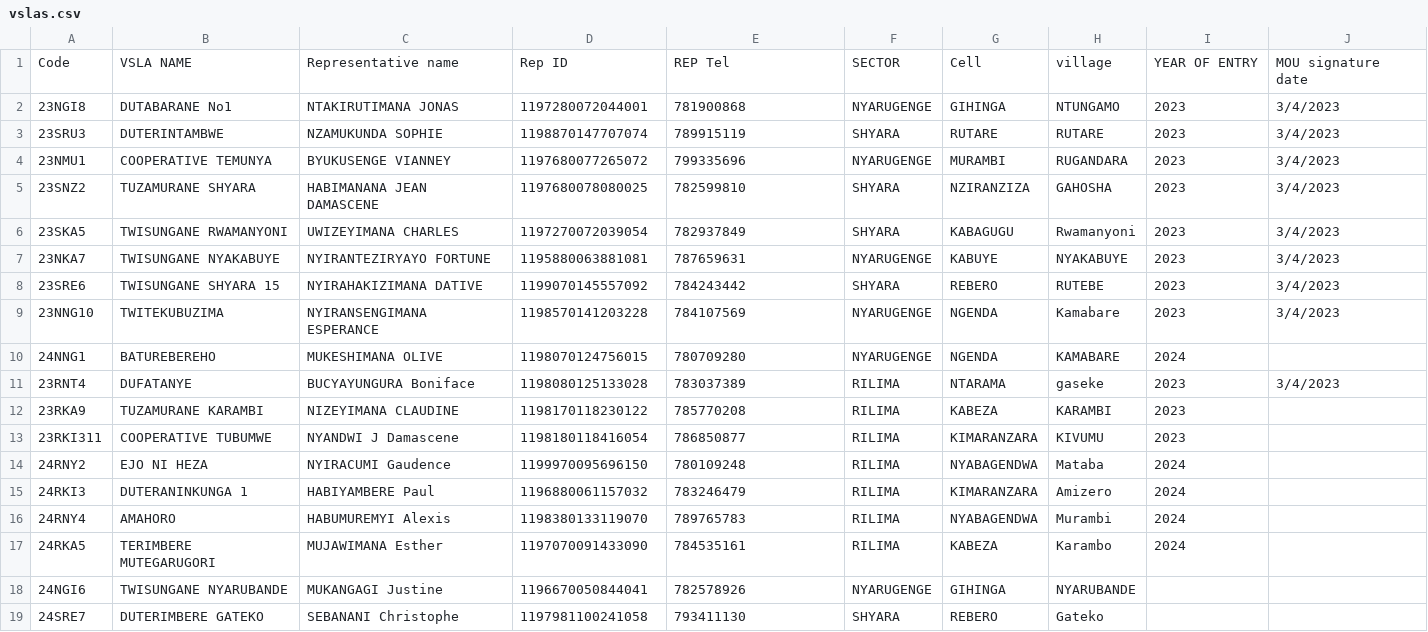
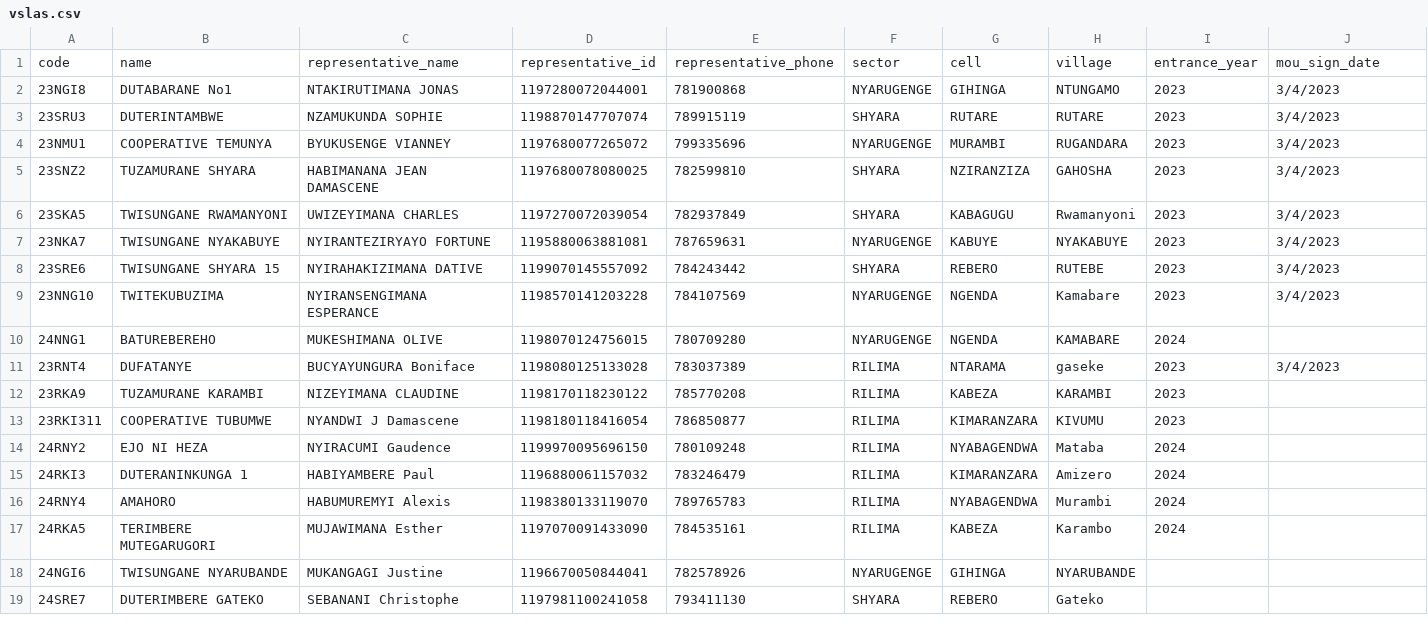
Before and after one commit to dream-hun/fmo-support, a CSV file: database/seeders/data/vslas.csv, drawn as a sheet.

```diff
--- a/database/seeders/data/vslas.csv
+++ b/database/seeders/data/vslas.csv
@@ -1,2 +1,2 @@
-Code,VSLA NAME,Representative name,Rep ID,REP Tel,SECTOR,Cell,village,YEAR OF ENTRY,MOU signature date
+code,name,representative_name,representative_id,representative_phone,sector,cell,village,entrance_year,mou_sign_date
 23NGI8,DUTABARANE No1,NTAKIRUTIMANA JONAS,1197280072044001,781900868,NYARUGENGE,GIHINGA,NTUNGAMO,2023,3/4/2023
```
Also changed, not shown: 1 other file.
